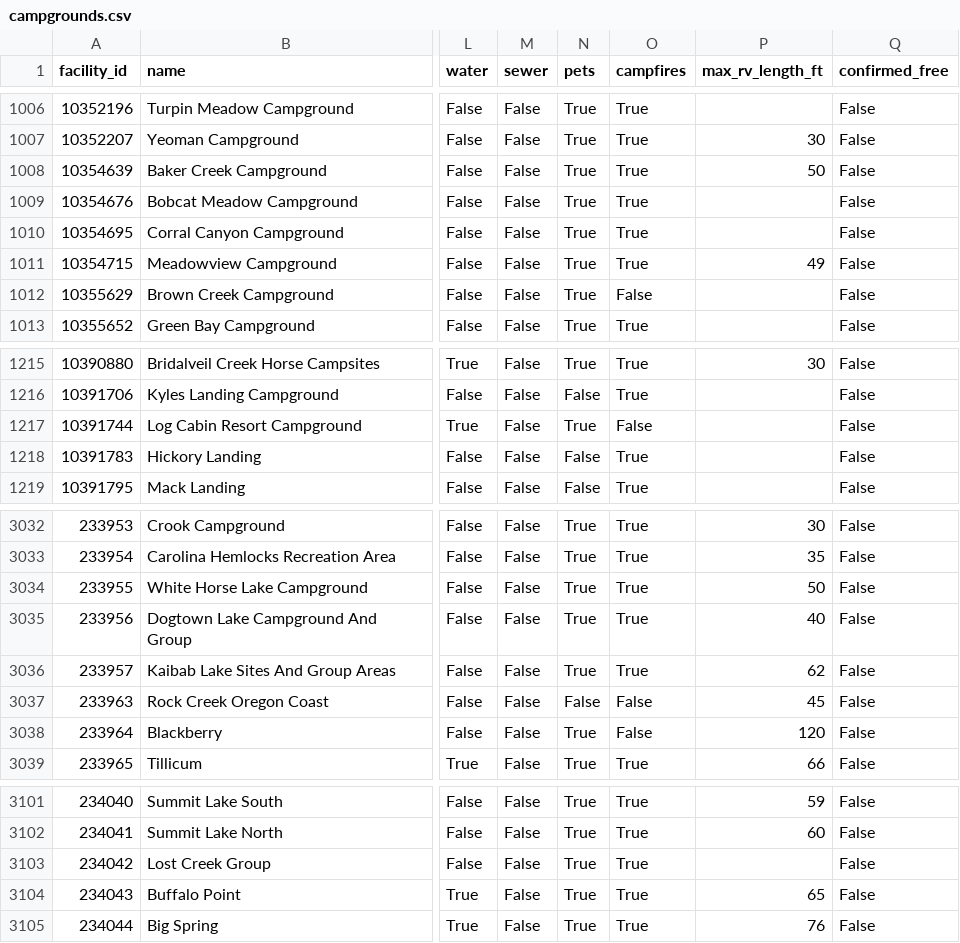
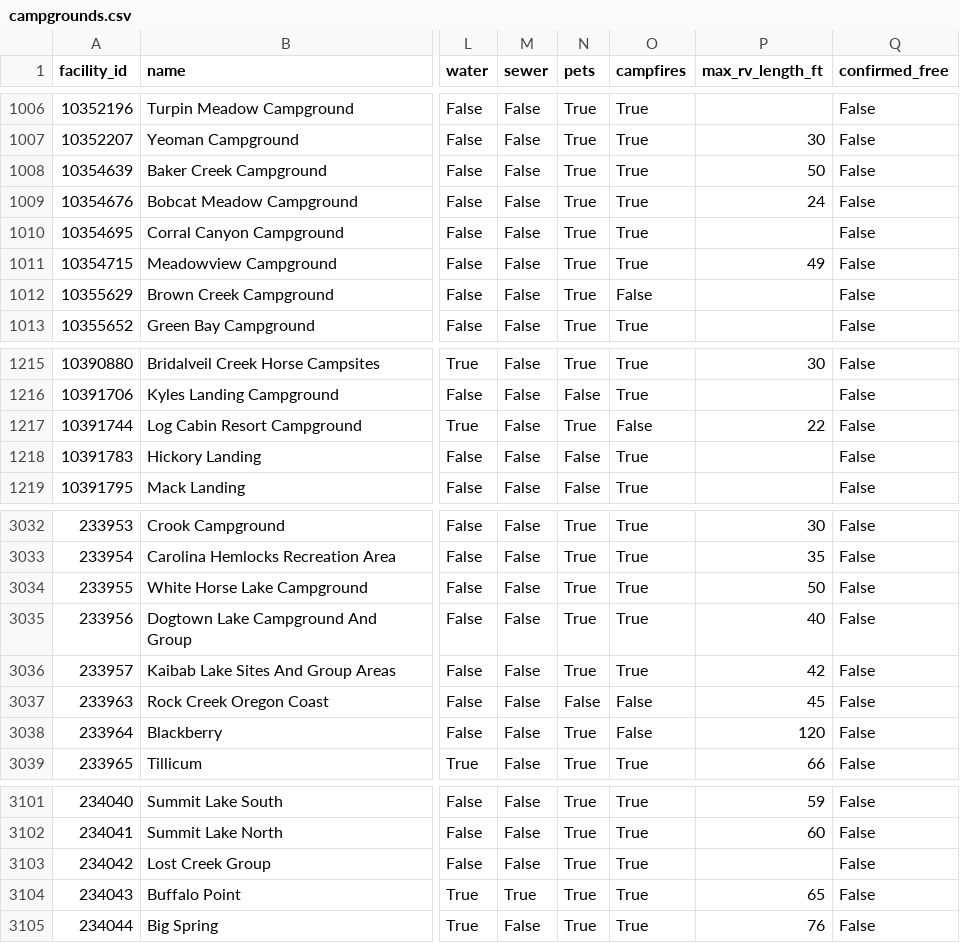
Before and after one commit to kirkwood-justin/campsite-atlas-data, a CSV file: campgrounds.csv, drawn as a sheet; only a part is shown, gaps mark what is left out; the diff names each change by its address in the sheet, - before the commit and + after, or states it on an @@ line.

```diff
--- a/campgrounds.csv
+++ b/campgrounds.csv
-P1009 (max_rv_length_ft): (empty)
+P1009 (max_rv_length_ft): 24
-P1217 (max_rv_length_ft): (empty)
+P1217 (max_rv_length_ft): 22
-P3036 (max_rv_length_ft): 62
+P3036 (max_rv_length_ft): 42
-M3104 (sewer): False
+M3104 (sewer): True
```
Also changed, not shown: 2 other files.
